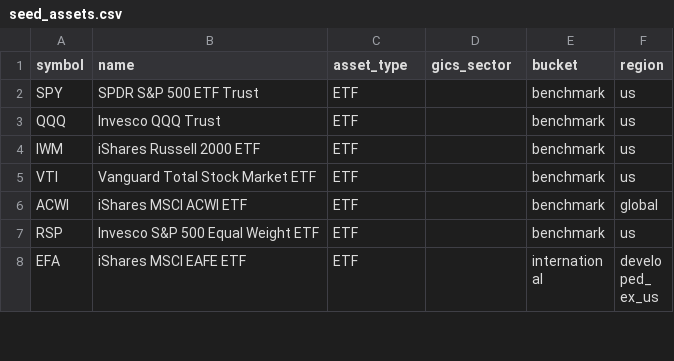
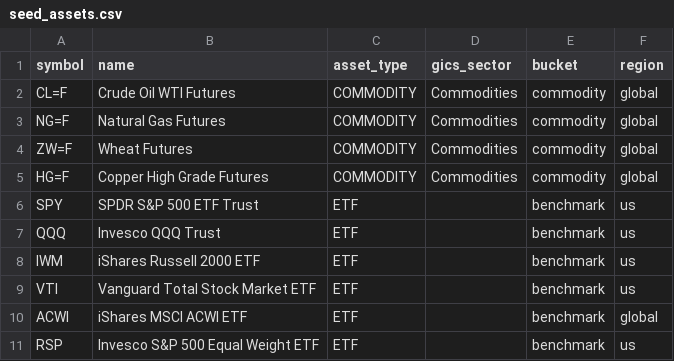
Before and after one commit to Fabianocolombini/Financial_Advisor, a CSV file: analytics/qi/data/seed_assets.csv, drawn as a sheet; only a part is shown; the shorter side is filled out with more unchanged rows; the diff names each change by its address in the sheet, - before the commit and + after, or states it on an @@ line.

```diff
--- a/analytics/qi/data/seed_assets.csv
+++ b/analytics/qi/data/seed_assets.csv
+row 2: CL=F | Crude Oil WTI Futures | COMMODITY | Commodities | commodity | global
+row 3: NG=F | Natural Gas Futures | COMMODITY | Commodities | commodity | global
+row 4: ZW=F | Wheat Futures | COMMODITY | Commodities | commodity | global
+row 5: HG=F | Copper High Grade Futures | COMMODITY | Commodities | commodity | global
```
Also changed, not shown: 9 other files.
